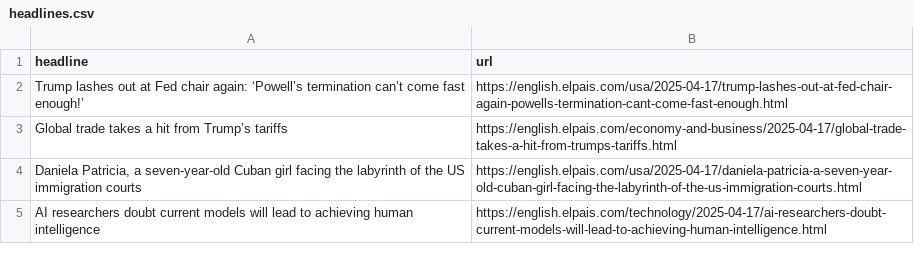
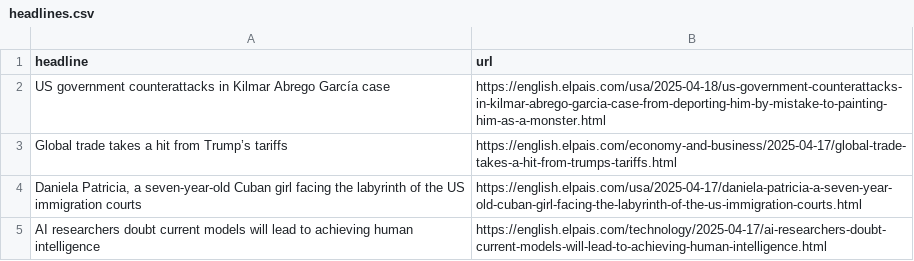
Before and after one commit to Tlo-l-w/el-paes-autoscraper, a CSV file: headlines.csv, drawn as a sheet; only a part is shown; removed rows and columns are numbered as before the commit, all else as after; the diff names each change by its address in the sheet, - before the commit and + after, or states it on an @@ line.

```diff
--- a/headlines.csv
+++ b/headlines.csv
-row 2: Trump lashes out at Fed chair again: ‘Powell’s termination can’t come fast enough!’ | https://english.elpais.com/usa/2025-04-17/trump-lashes-out-at-fed-chair-again-powells-termination-cant-come-fast-enough.html
+row 2: US government counterattacks in Kilmar Abrego García case | https://english.elpais.com/usa/2025-04-18/us-government-counterattacks-in-kilmar-abrego-garcia-case-from-deporting-him-by-mistake-to-painting-him-as-a-monster.html
```
